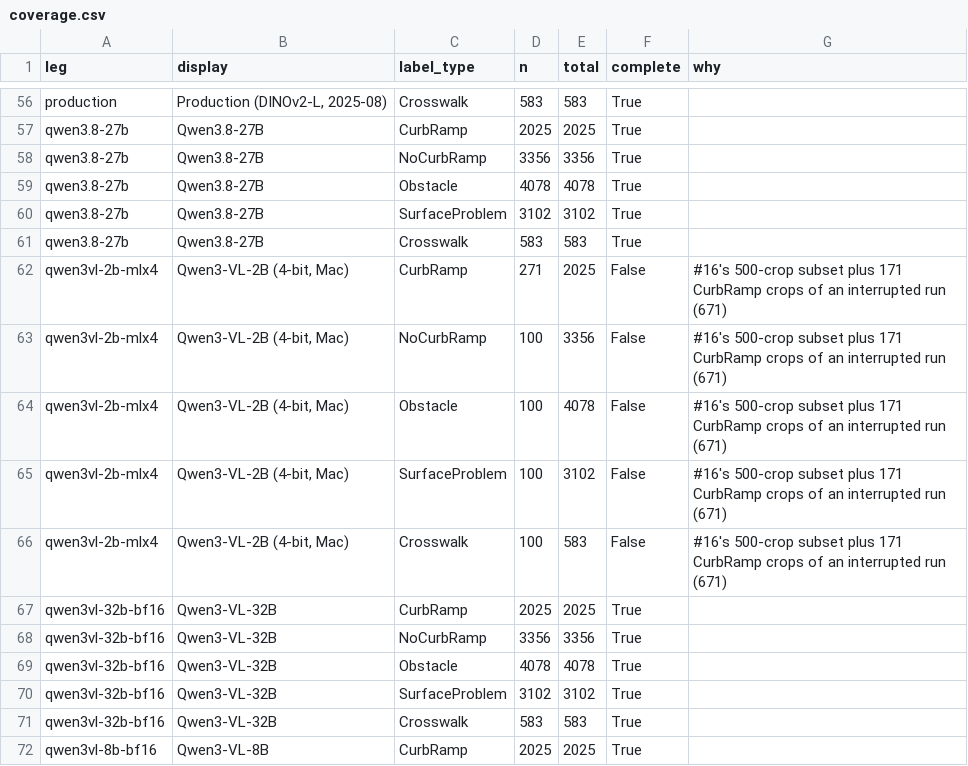
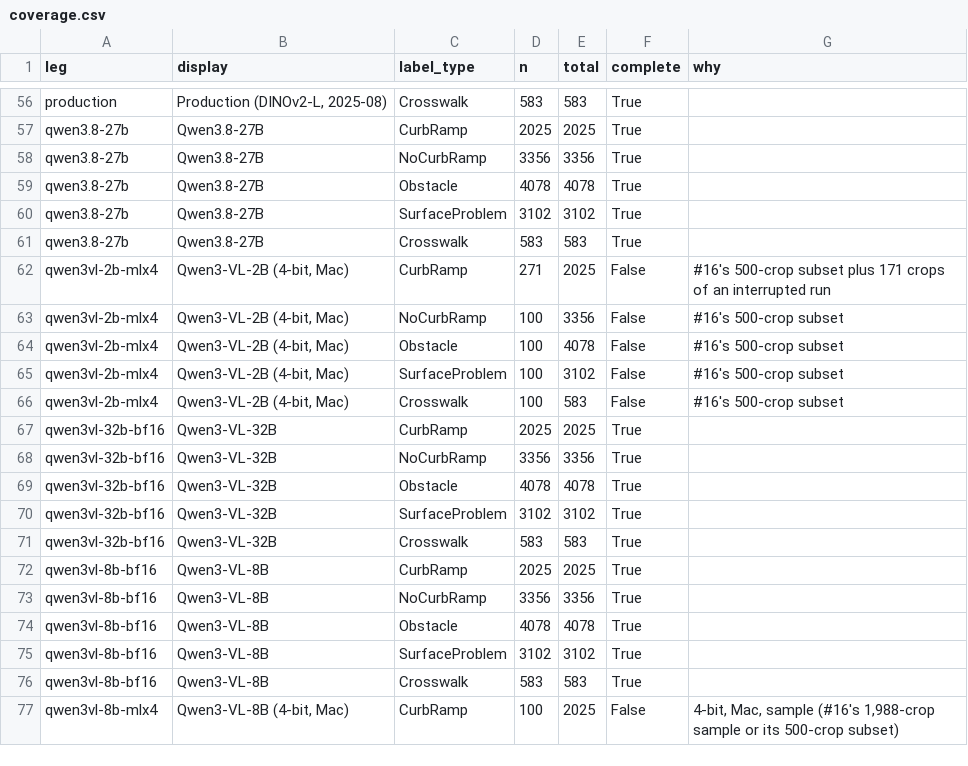
Before and after one commit to ProjectSidewalk/sidewalk-validator-ai, a CSV file: docs/vlm-scoreboard/coverage.csv, drawn as a sheet; only a part is shown, gaps mark what is left out; the shorter side is filled out with more unchanged rows.

```diff
--- a/docs/vlm-scoreboard/coverage.csv
+++ b/docs/vlm-scoreboard/coverage.csv
@@ -61,7 +61,7 @@ qwen3.8-27b,Qwen3.8-27B,SurfaceProblem,3102,3102,True,
 qwen3.8-27b,Qwen3.8-27B,Crosswalk,583,583,True,
-qwen3vl-2b-mlx4,"Qwen3-VL-2B (4-bit, Mac)",CurbRamp,271,2025,False,#16's 500-crop subset plus 171 CurbRamp crops of an interrupted run (671)
-qwen3vl-2b-mlx4,"Qwen3-VL-2B (4-bit, Mac)",NoCurbRamp,100,3356,False,#16's 500-crop subset plus 171 CurbRamp crops of an interrupted run (671)
-qwen3vl-2b-mlx4,"Qwen3-VL-2B (4-bit, Mac)",Obstacle,100,4078,False,#16's 500-crop subset plus 171 CurbRamp crops of an interrupted run (671)
-qwen3vl-2b-mlx4,"Qwen3-VL-2B (4-bit, Mac)",SurfaceProblem,100,3102,False,#16's 500-crop subset plus 171 CurbRamp crops of an interrupted run (671)
-qwen3vl-2b-mlx4,"Qwen3-VL-2B (4-bit, Mac)",Crosswalk,100,583,False,#16's 500-crop subset plus 171 CurbRamp crops of an interrupted run (671)
+qwen3vl-2b-mlx4,"Qwen3-VL-2B (4-bit, Mac)",CurbRamp,271,2025,False,#16's 500-crop subset plus 171 crops of an interrupted run
+qwen3vl-2b-mlx4,"Qwen3-VL-2B (4-bit, Mac)",NoCurbRamp,100,3356,False,#16's 500-crop subset
+qwen3vl-2b-mlx4,"Qwen3-VL-2B (4-bit, Mac)",Obstacle,100,4078,False,#16's 500-crop subset
+qwen3vl-2b-mlx4,"Qwen3-VL-2B (4-bit, Mac)",SurfaceProblem,100,3102,False,#16's 500-crop subset
+qwen3vl-2b-mlx4,"Qwen3-VL-2B (4-bit, Mac)",Crosswalk,100,583,False,#16's 500-crop subset
 qwen3vl-32b-bf16,Qwen3-VL-32B,CurbRamp,2025,2025,True,
```
Also changed, not shown: 3 other files.
